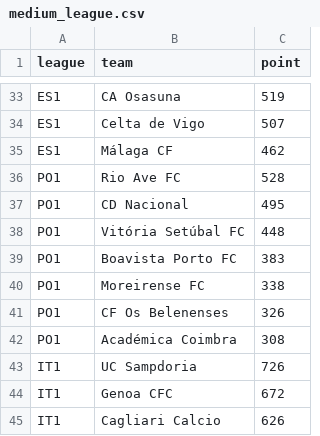
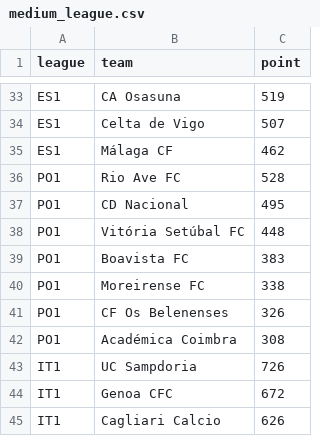
Before and after one commit to apiroddi8/network-economy, a CSV file: squadre_per_fascia/medium_league.csv, drawn as a sheet; only a part is shown, gaps mark what is left out; the diff covers the shown part only.

```diff
--- a/squadre_per_fascia/medium_league.csv
+++ b/squadre_per_fascia/medium_league.csv
@@ -38,3 +38,3 @@ PO1,CD Nacional,495
 PO1,Vitória Setúbal FC,448
-PO1,Boavista Porto FC,383
+PO1,Boavista FC,383
 PO1,Moreirense FC,338
```
Also changed, not shown: 11 edited cells elsewhere in this file, squadre_per_fascia/low_league.csv, squadre_per_fascia/top_leagues.csv, 1 other file.
